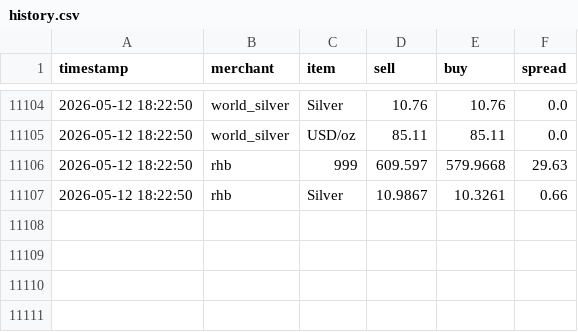
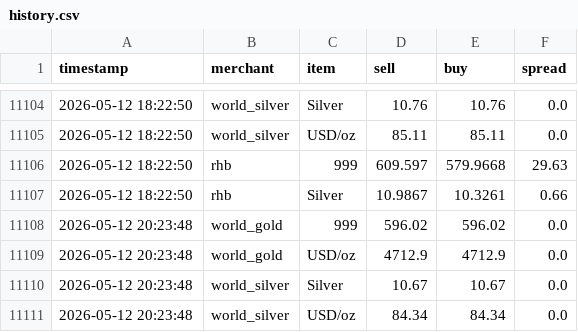
Before and after one commit to HKindaichi/pg-gold-price-api, a CSV file: output/history.csv, drawn as a sheet; only a part is shown, gaps mark what is left out.

```diff
--- a/output/history.csv
+++ b/output/history.csv
@@ -11107 +11107,5 @@ timestamp,merchant,item,sell,buy,spread
 2026-05-12 18:22:50,rhb,Silver,10.9867,10.3261,0.66
+2026-05-12 20:23:48,world_gold,999,596.02,596.02,0.0
+2026-05-12 20:23:48,world_gold,USD/oz,4712.9,4712.9,0.0
+2026-05-12 20:23:48,world_silver,Silver,10.67,10.67,0.0
+2026-05-12 20:23:48,world_silver,USD/oz,84.34,84.34,0.0
```
Also changed, not shown: 1 other file.
